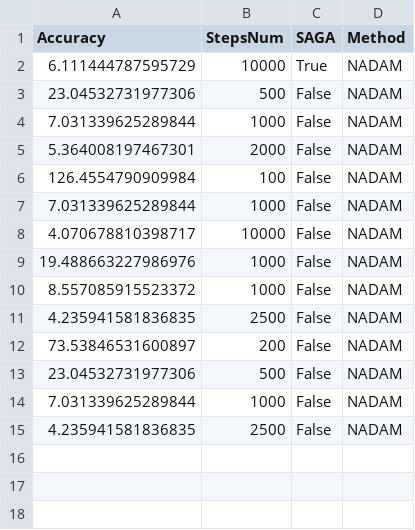
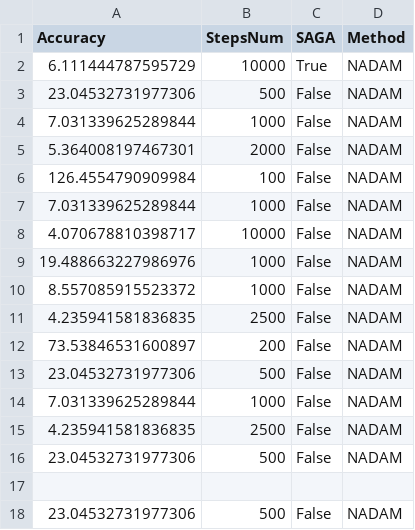
Before and after one commit to SimoneNicosanti/OBD_Project, a CSV file: log/Students/Generalization_Log.csv, drawn as a sheet; the diff names each change by its address in the sheet, - before the commit and + after, or states it on an @@ line.

```diff
--- a/log/Students/Generalization_Log.csv
+++ b/log/Students/Generalization_Log.csv
+row 16: 23.04532731977306 | 500 | False | NADAM
+row 17: (empty)
+row 18: 23.04532731977306 | 500 | False | NADAM
```
Also changed, not shown: log/Students/Generalization_Results.csv, log/Students/Training_Log.csv, 16 other files.
